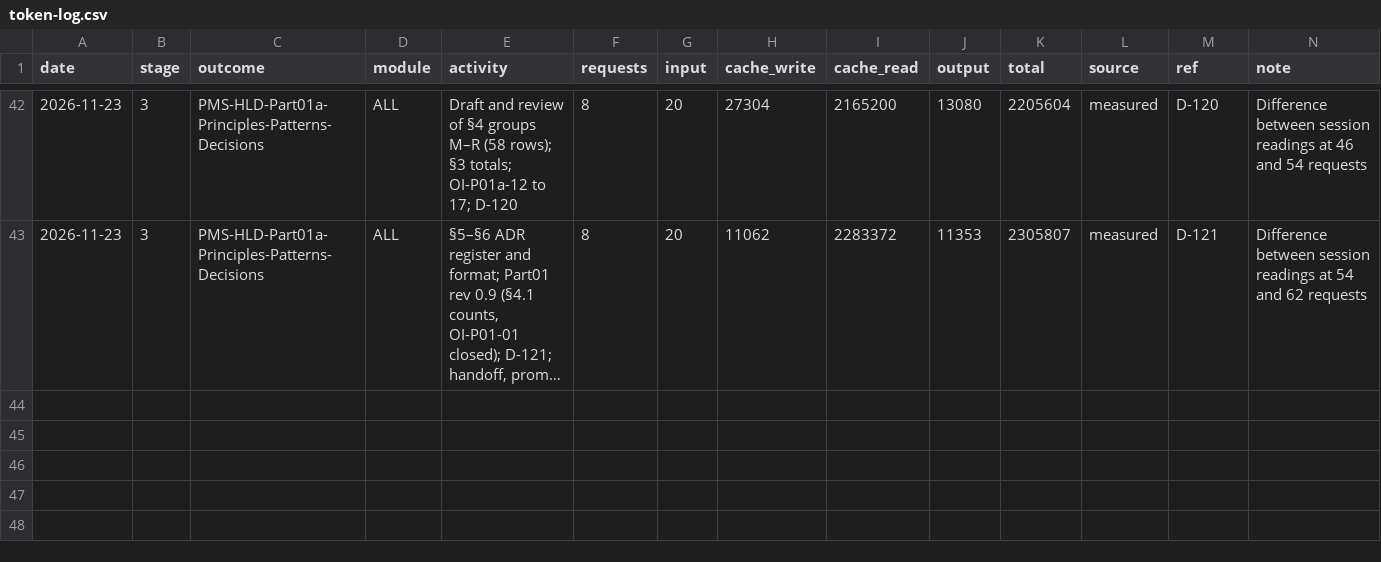
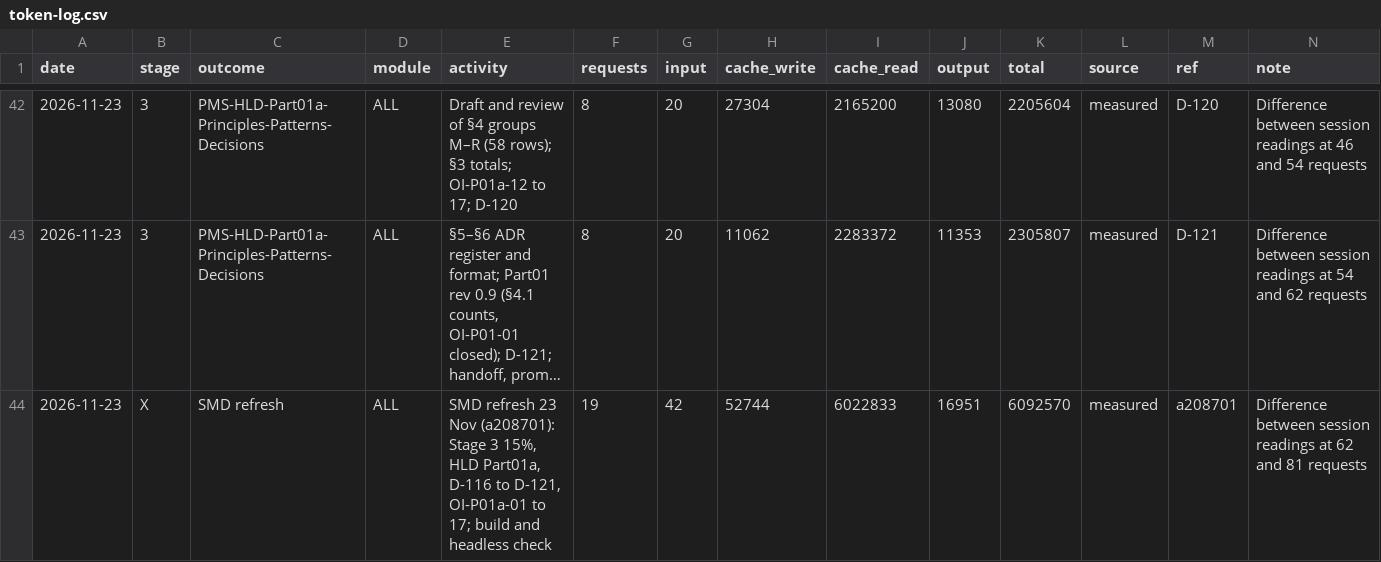
Before and after one commit to cp-rajeshverma/PMS, a CSV file: memory/usage/token-log.csv, drawn as a sheet; only a part is shown, gaps mark what is left out; long unchanged cells end in …; the diff names each change by its address in the sheet, - before the commit and + after, or states it on an @@ line.

```diff
--- a/memory/usage/token-log.csv
+++ b/memory/usage/token-log.csv
+row 44: 2026-11-23 | X | SMD refresh | ALL | SMD refresh 23 Nov (a208701): Stage 3 15%, HLD Part01a, D-116 to D-121, OI-P01a-01 to 17; build and headless check | 19 | 42 | 52744 | 6022833 | 16951 | 6092570 | measured | a208701 | Difference between session readings at 62 and 81 requests
```
Also changed, not shown: memory/usage/session-readings.csv.
